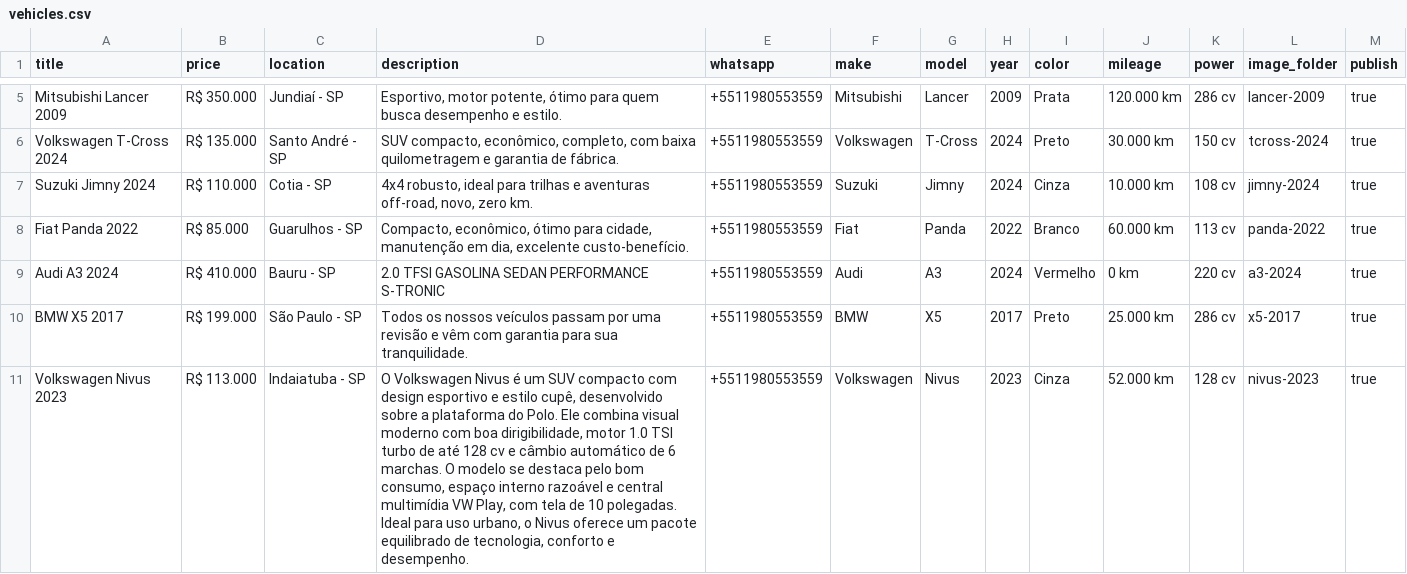
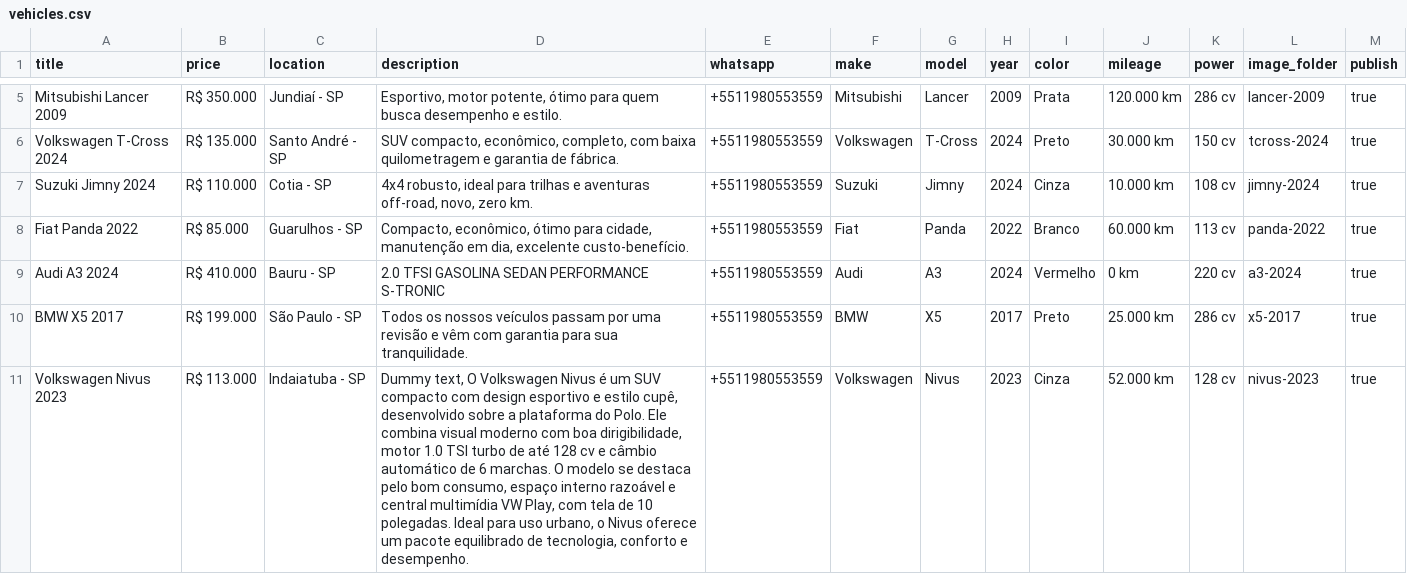
Before and after one commit to resende-ale/escort, a CSV file: vehicles.csv, drawn as a sheet; only a part is shown, gaps mark what is left out.

Commit message:
dummy commit

```diff
--- a/vehicles.csv
+++ b/vehicles.csv
@@ -10,2 +10,2 @@ Audi A3 2024,R$ 410.000,Bauru - SP,"2.0 TFSI GASOLINA SEDAN PERFORMANCE S-TRONIC
 BMW X5 2017,R$ 199.000,São Paulo - SP,"Todos os nossos veículos passam por uma revisão e vêm com garantia para sua tranquilidade.",+5511980553559,BMW,X5,2017,Preto,25.000 km,286 cv,x5-2017,true
-Volkswagen Nivus 2023,R$ 113.000,Indaiatuba - SP,"O Volkswagen Nivus é um SUV compacto com design esportivo e estilo cupê, desenvolvido sobre a plataforma do Polo. Ele combina visual moderno com boa dirigibilidade, motor 1.0 TSI turbo de até 128 cv e câmbio automático de 6 marchas. O modelo se destaca pelo bom consumo, espaço interno razoável e central multimídia VW Play, com tela de 10 polegadas. Ideal para uso urbano, o Nivus oferece um pacote equilibrado de tecnologia, conforto e desempenho.",+5511980553559,Volkswagen,Nivus,2023,Cinza,52.000 km,128 cv,nivus-2023,true
+Volkswagen Nivus 2023,R$ 113.000,Indaiatuba - SP,"Dummy text, O Volkswagen Nivus é um SUV compacto com design esportivo e estilo cupê, desenvolvido sobre a plataforma do Polo. Ele combina visual moderno com boa dirigibilidade, motor 1.0 TSI turbo de até 128 cv e câmbio automático de 6 marchas. O modelo se destaca pelo bom consumo, espaço interno razoável e central multimídia VW Play, com tela de 10 polegadas. Ideal para uso urbano, o Nivus oferece um pacote equilibrado de tecnologia, conforto e desempenho.",+5511980553559,Volkswagen,Nivus,2023,Cinza,52.000 km,128 cv,nivus-2023,true
```
Also changed, not shown: 3 other files.
